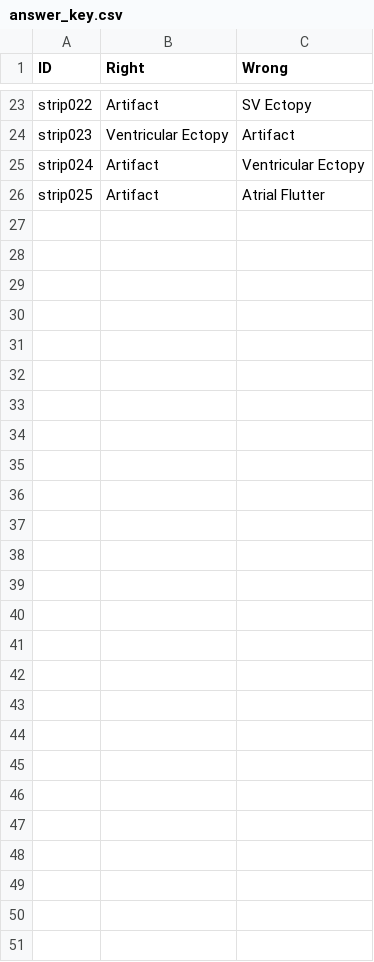
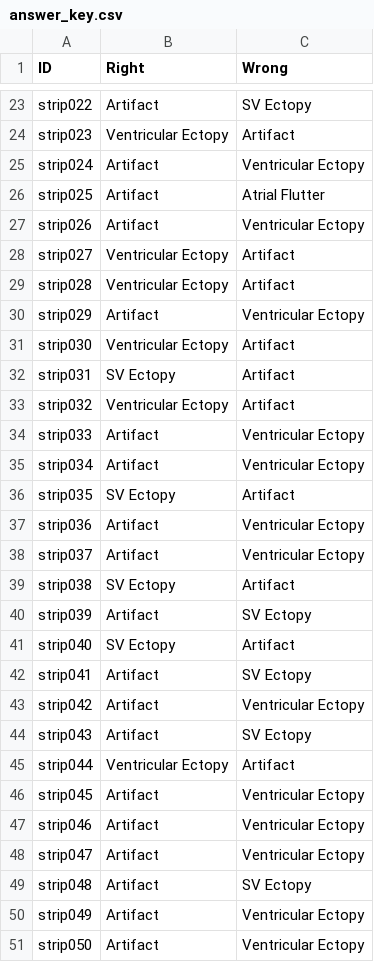
Before and after one commit to TAtk77/LMS-artifact-test, a CSV file: answer_key.csv, drawn as a sheet; only a part is shown, gaps mark what is left out.

Commit message:
Add strips 026-050

```diff
--- a/answer_key.csv
+++ b/answer_key.csv
@@ -26 +26,26 @@ strip024,Artifact,Ventricular Ectopy
 strip025,Artifact,Atrial Flutter
+strip026,Artifact,Ventricular Ectopy
+strip027,Ventricular Ectopy,Artifact
+strip028,Ventricular Ectopy,Artifact
+strip029,Artifact,Ventricular Ectopy
+strip030,Ventricular Ectopy,Artifact
+strip031,SV Ectopy,Artifact
+strip032,Ventricular Ectopy,Artifact
+strip033,Artifact,Ventricular Ectopy
+strip034,Artifact,Ventricular Ectopy
+strip035,SV Ectopy,Artifact
+strip036,Artifact,Ventricular Ectopy
+strip037,Artifact,Ventricular Ectopy
+strip038,SV Ectopy,Artifact
+strip039,Artifact,SV Ectopy
+strip040,SV Ectopy,Artifact
+strip041,Artifact,SV Ectopy
+strip042,Artifact,Ventricular Ectopy
+strip043,Artifact,SV Ectopy
+strip044,Ventricular Ectopy,Artifact
+strip045,Artifact,Ventricular Ectopy
+strip046,Artifact,Ventricular Ectopy
+strip047,Artifact,Ventricular Ectopy
+strip048,Artifact,SV Ectopy
+strip049,Artifact,Ventricular Ectopy
+strip050,Artifact,Ventricular Ectopy
```
